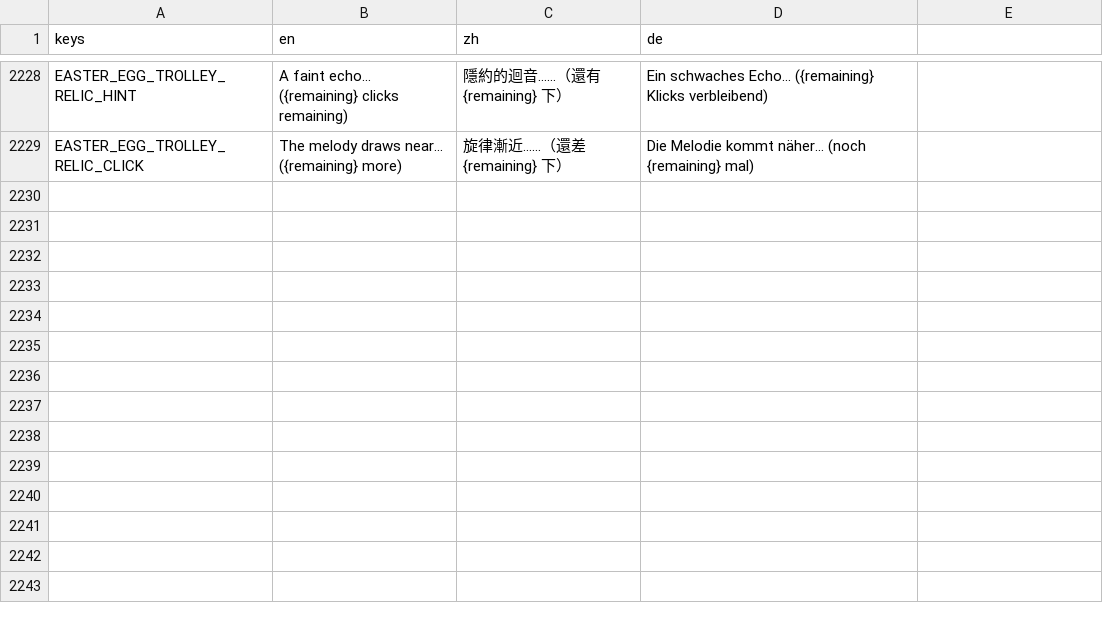
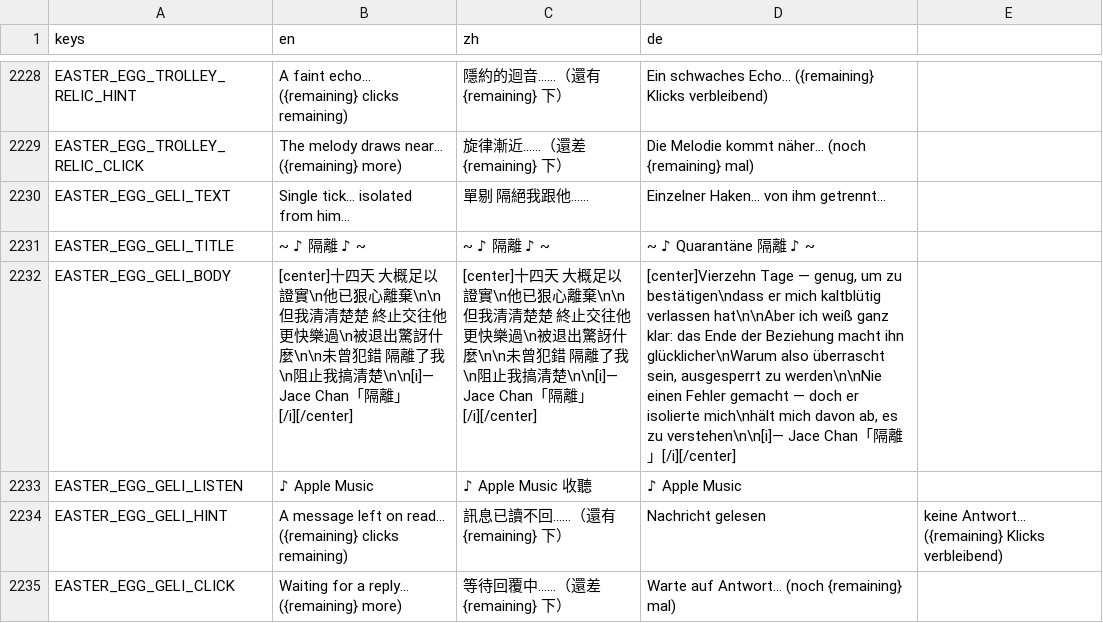
Before and after one commit to DUN-dd/Individual-Project, a CSV file: 1.Codebase/localization/gda1_translations.csv, drawn as a sheet; only a part is shown, gaps mark what is left out.

```diff
--- a/1.Codebase/localization/gda1_translations.csv
+++ b/1.Codebase/localization/gda1_translations.csv
@@ -2746 +2746,7 @@ EASTER_EGG_TROLLEY_RELIC_HINT,"A faint echo... ({remaining} clicks remaining)","
 EASTER_EGG_TROLLEY_RELIC_CLICK,"The melody draws near... ({remaining} more)","旋律漸近……（還差 {remaining} 下）","Die Melodie kommt näher... (noch {remaining} mal)"
+EASTER_EGG_GELI_TEXT,Single tick... isolated from him...,單剔　隔絕我跟他……,Einzelner Haken... von ihm getrennt...
+EASTER_EGG_GELI_TITLE,~ ♪ 隔離 ♪ ~,~ ♪ 隔離 ♪ ~,~ ♪ Quarantäne 隔離 ♪ ~
+EASTER_EGG_GELI_BODY,"[center]十四天　大概足以證實\n他已狠心離棄\n\n但我清清楚楚　終止交往他更快樂過\n被退出驚訝什麼\n\n未曾犯錯　隔離了我\n阻止我搞清楚\n\n[i]— Jace Chan「隔離」[/i][/center]","[center]十四天　大概足以證實\n他已狠心離棄\n\n但我清清楚楚　終止交往他更快樂過\n被退出驚訝什麼\n\n未曾犯錯　隔離了我\n阻止我搞清楚\n\n[i]— Jace Chan「隔離」[/i][/center]","[center]Vierzehn Tage — genug, um zu bestätigen\ndass er mich kaltblütig verlassen hat\n\nAber ich weiß ganz klar: das Ende der Beziehung macht ihn glücklicher\nWarum also überrascht sein, ausgesperrt zu werden\n\nNie einen Fehler gemacht — doch er isolierte mich\nhält mich davon ab, es zu verstehen\n\n[i]— Jace Chan「隔離」[/i][/center]"
+EASTER_EGG_GELI_LISTEN,♪ Apple Music,♪ Apple Music 收聽,♪ Apple Music
+EASTER_EGG_GELI_HINT,A message left on read... ({remaining} clicks remaining),訊息已讀不回……（還有 {remaining} 下）,Nachricht gelesen, keine Antwort... ({remaining} Klicks verbleibend)
+EASTER_EGG_GELI_CLICK,Waiting for a reply... ({remaining} more),等待回覆中……（還差 {remaining} 下）,Warte auf Antwort... (noch {remaining} mal)
```
Also changed, not shown: 1 other file.
